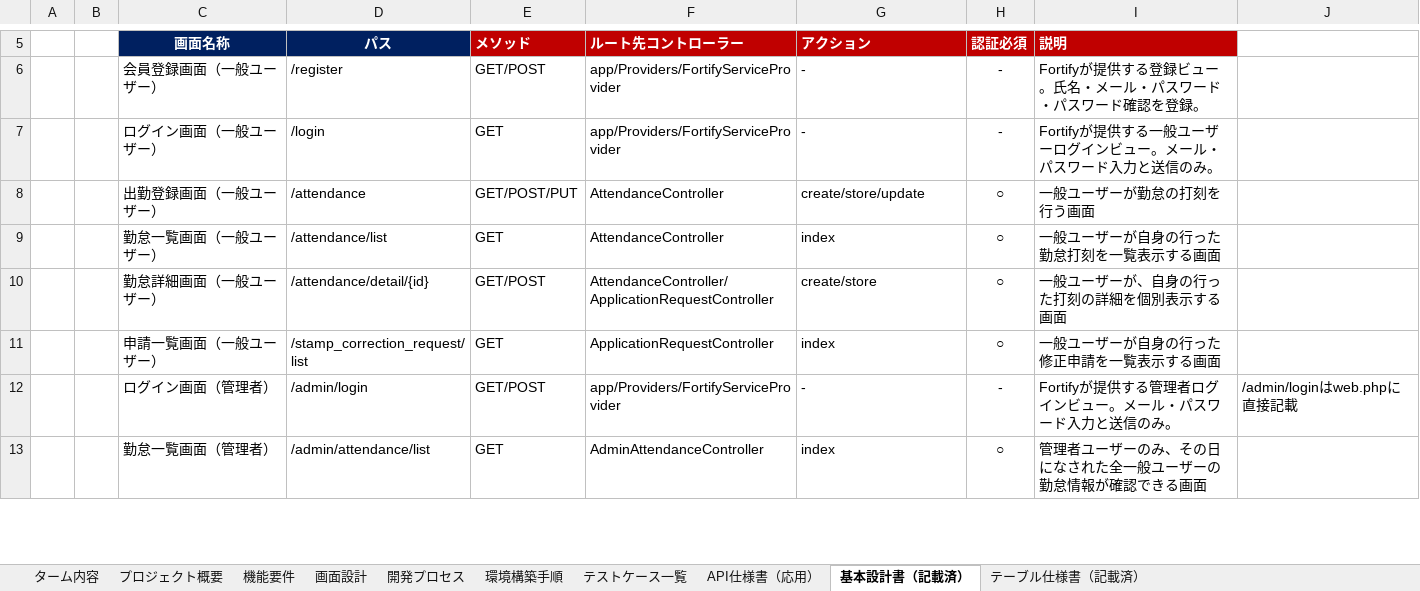
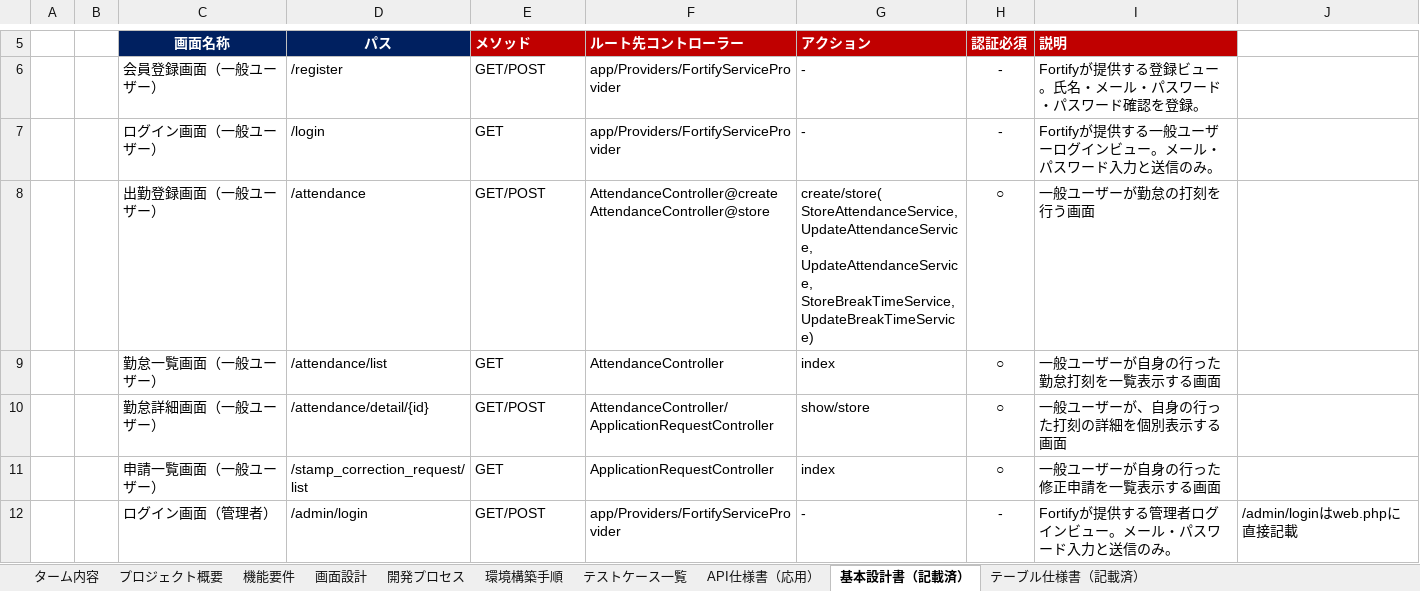
Before and after one commit to yuto-oshima18/attendance-app, an Excel workbook: docs/各種設計書.xlsx, sheet 基本設計書（記載済）, drawn as a sheet; only a part is shown, gaps mark what is left out; the shorter side is filled out with more unchanged rows; values as stored, in another font and other column widths than the file's, no borders; ↵ is a line break in a cell; the diff covers the shown part only; the diff names each change by its address in the sheet, - before the commit and + after, or states it on an @@ line.

```diff
--- a/docs/各種設計書.xlsx (sheet 基本設計書（記載済）)
+++ b/docs/各種設計書.xlsx (sheet 基本設計書（記載済）)
-E8 (メソッド): GET/POST/PUT
+E8 (メソッド): GET/POST
-F8 (ルート先コントローラー): AttendanceController
+F8 (ルート先コントローラー): AttendanceController@create ↵ AttendanceController@store
-G8 (アクション): create/store/update
+G8 (アクション): create/store( ↵ StoreAttendanceService, ↵ UpdateAttendanceService, ↵ UpdateAttendanceService, ↵ StoreBreakTimeService, ↵ UpdateBreakTimeService)
-G10 (アクション): create/store
+G10 (アクション): show/store
```
Also changed, not shown: 3 added rows, 20 edited cells and cell formats elsewhere in this sheet, sheet 画面設計, 24 other files.
